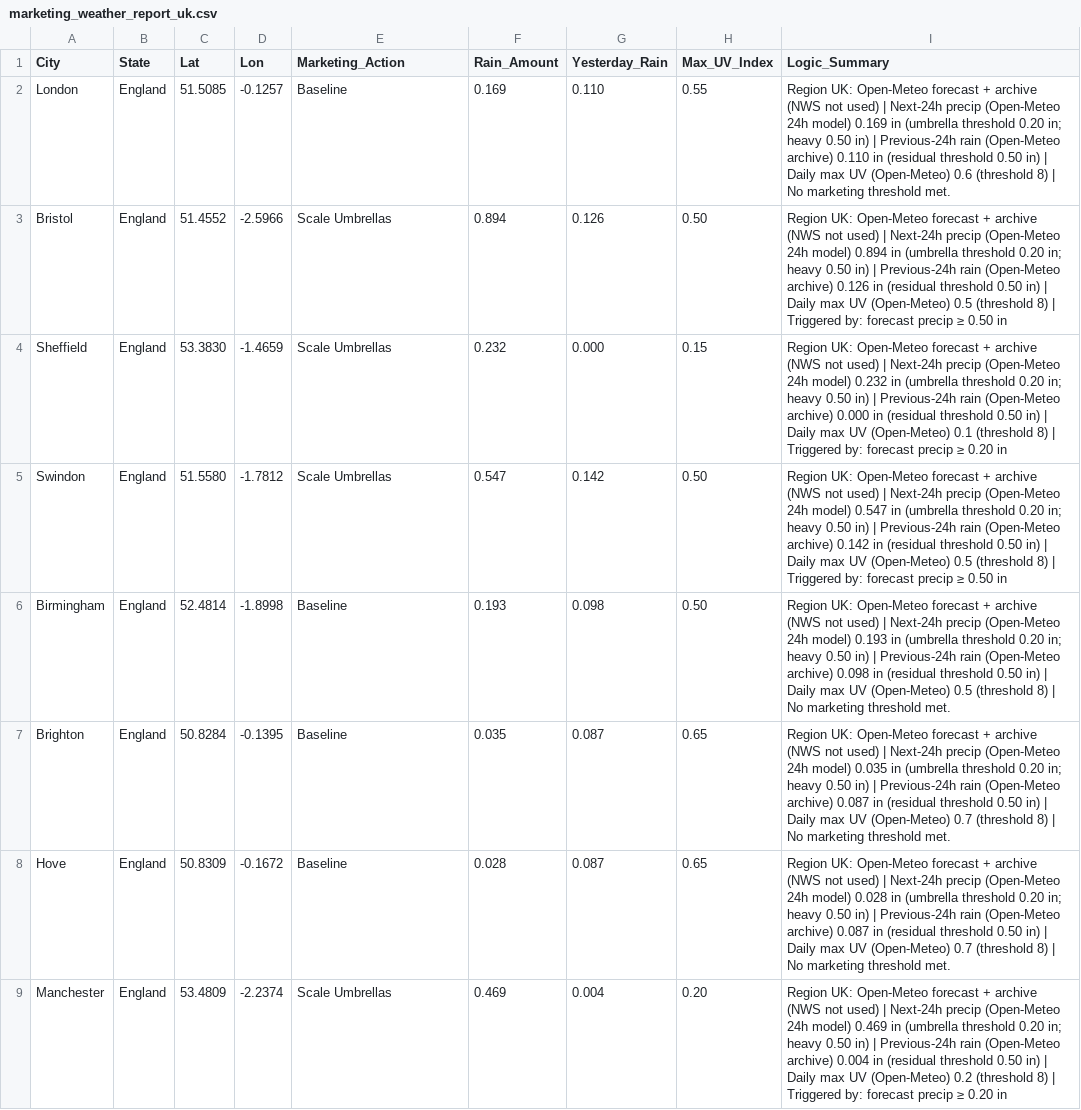
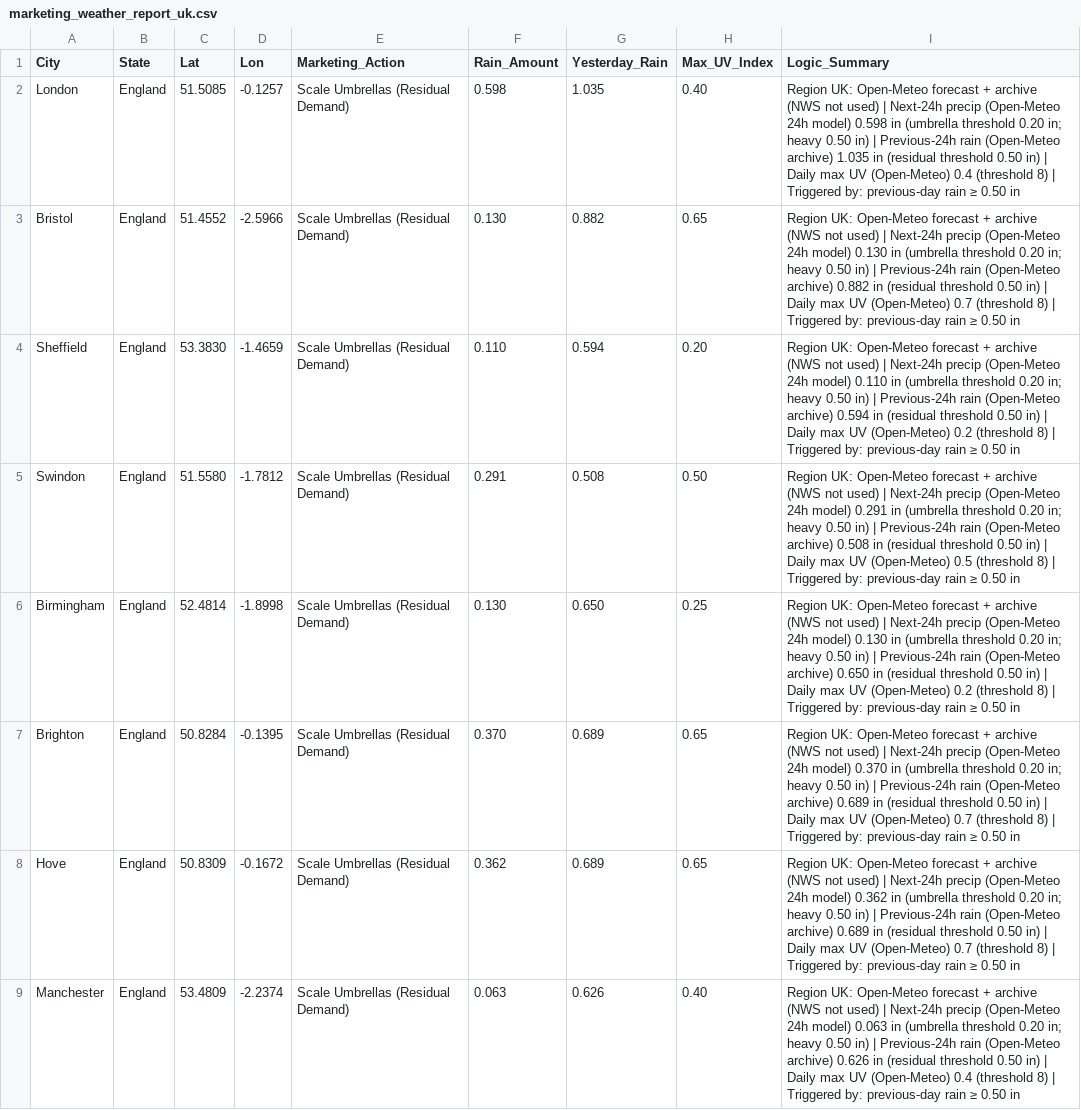
Before and after one commit to WeathermanInc/marketing-weather-engine, a CSV file: marketing_weather_report_uk.csv, drawn as a sheet; only a part is shown; the diff covers the shown part only; the diff names each change by its address in the sheet, - before the commit and + after, or states it on an @@ line.

```diff
--- a/marketing_weather_report_uk.csv
+++ b/marketing_weather_report_uk.csv
-E2 (Marketing_Action): Baseline
+E2 (Marketing_Action): Scale Umbrellas (Residual Demand)
-F2 (Rain_Amount): 0.169
+F2 (Rain_Amount): 0.598
-G2 (Yesterday_Rain): 0.110
+G2 (Yesterday_Rain): 1.035
-H2 (Max_UV_Index): 0.55
+H2 (Max_UV_Index): 0.40
-I2 (Logic_Summary): …24h model) 0.169 in (umbrella threshold 0.20 in; heavy 0.50 in) | Previous-24h rain (Open-Meteo archive) 0.110 in (residual threshold 0.50 in) | Daily max UV (Open-Meteo) 0.6 (threshold 8) | No marketing threshold met.
+I2 (Logic_Summary): …24h model) 0.598 in (umbrella threshold 0.20 in; heavy 0.50 in) | Previous-24h rain (Open-Meteo archive) 1.035 in (residual threshold 0.50 in) | Daily max UV (Open-Meteo) 0.4 (threshold 8) | Triggered by: previous-day rain ≥ 0.50 in
-E3:E5 (Marketing_Action): Scale Umbrellas
+E3:E5 (Marketing_Action): Scale Umbrellas (Residual Demand)
-F3 (Rain_Amount): 0.894
+F3 (Rain_Amount): 0.130
-G3 (Yesterday_Rain): 0.126
+G3 (Yesterday_Rain): 0.882
-H3 (Max_UV_Index): 0.50
+H3 (Max_UV_Index): 0.65
-I3 (Logic_Summary): …24h model) 0.894 in (umbrella threshold 0.20 in; heavy 0.50 in) | Previous-24h rain (Open-Meteo archive) 0.126 in (residual threshold 0.50 in) | Daily max UV (Open-Meteo) 0.5 (threshold 8) | Triggered by: forecast precip ≥ 0.50…
+I3 (Logic_Summary): …24h model) 0.130 in (umbrella threshold 0.20 in; heavy 0.50 in) | Previous-24h rain (Open-Meteo archive) 0.882 in (residual threshold 0.50 in) | Daily max UV (Open-Meteo) 0.7 (threshold 8) | Triggered by: previous-day rain ≥ 0.50…
-F4 (Rain_Amount): 0.232
+F4 (Rain_Amount): 0.110
-G4 (Yesterday_Rain): 0.000
+G4 (Yesterday_Rain): 0.594
-H4 (Max_UV_Index): 0.15
+H4 (Max_UV_Index): 0.20
-I4 (Logic_Summary): …24h model) 0.232 in (umbrella threshold 0.20 in; heavy 0.50 in) | Previous-24h rain (Open-Meteo archive) 0.000 in (residual threshold 0.50 in) | Daily max UV (Open-Meteo) 0.1 (threshold 8) | Triggered by: forecast precip ≥ 0.20 in
+I4 (Logic_Summary): …24h model) 0.110 in (umbrella threshold 0.20 in; heavy 0.50 in) | Previous-24h rain (Open-Meteo archive) 0.594 in (residual threshold 0.50 in) | Daily max UV (Open-Meteo) 0.2 (threshold 8) | Triggered by: previous-day rain ≥ 0.50 in
-F5 (Rain_Amount): 0.547
+F5 (Rain_Amount): 0.291
-G5 (Yesterday_Rain): 0.142
+G5 (Yesterday_Rain): 0.508
-I5 (Logic_Summary): …24h model) 0.547 in (umbrella threshold 0.20 in; heavy 0.50 in) | Previous-24h rain (Open-Meteo archive) 0.142 in (residual threshold 0.50 in) | Daily max UV (Open-Meteo) 0.5 (threshold 8) | Triggered by: forecast precip ≥ 0.50…
+I5 (Logic_Summary): …24h model) 0.291 in (umbrella threshold 0.20 in; heavy 0.50 in) | Previous-24h rain (Open-Meteo archive) 0.508 in (residual threshold 0.50 in) | Daily max UV (Open-Meteo) 0.5 (threshold 8) | Triggered by: previous-day rain ≥ 0.50…
-E6:E8 (Marketing_Action): Baseline
+E6:E8 (Marketing_Action): Scale Umbrellas (Residual Demand)
-F6 (Rain_Amount): 0.193
+F6 (Rain_Amount): 0.130
-G6 (Yesterday_Rain): 0.098
+G6 (Yesterday_Rain): 0.650
-H6 (Max_UV_Index): 0.50
+H6 (Max_UV_Index): 0.25
-I6 (Logic_Summary): …24h model) 0.193 in (umbrella threshold 0.20 in; heavy 0.50 in) | Previous-24h rain (Open-Meteo archive) 0.098 in (residual threshold 0.50 in) | Daily max UV (Open-Meteo) 0.5 (threshold 8) | No marketing threshold met.
+I6 (Logic_Summary): …24h model) 0.130 in (umbrella threshold 0.20 in; heavy 0.50 in) | Previous-24h rain (Open-Meteo archive) 0.650 in (residual threshold 0.50 in) | Daily max UV (Open-Meteo) 0.2 (threshold 8) | Triggered by: previous-day rain ≥ 0.50 in
-F7 (Rain_Amount): 0.035
+F7 (Rain_Amount): 0.370
-G7:G8 (Yesterday_Rain): 0.087
+G7:G8 (Yesterday_Rain): 0.689
-I7 (Logic_Summary): …24h model) 0.035 in (umbrella threshold 0.20 in; heavy 0.50 in) | Previous-24h rain (Open-Meteo archive) 0.087 in (residual threshold 0.50 in) | Daily max UV (Open-Meteo) 0.7 (threshold 8) | No marketing threshold met.
+I7 (Logic_Summary): …24h model) 0.370 in (umbrella threshold 0.20 in; heavy 0.50 in) | Previous-24h rain (Open-Meteo archive) 0.689 in (residual threshold 0.50 in) | Daily max UV (Open-Meteo) 0.7 (threshold 8) | Triggered by: previous-day rain ≥ 0.50 in
-F8 (Rain_Amount): 0.028
+F8 (Rain_Amount): 0.362
-I8 (Logic_Summary): …24h model) 0.028 in (umbrella threshold 0.20 in; heavy 0.50 in) | Previous-24h rain (Open-Meteo archive) 0.087 in (residual threshold 0.50 in) | Daily max UV (Open-Meteo) 0.7 (threshold 8) | No marketing threshold met.
+I8 (Logic_Summary): …24h model) 0.362 in (umbrella threshold 0.20 in; heavy 0.50 in) | Previous-24h rain (Open-Meteo archive) 0.689 in (residual threshold 0.50 in) | Daily max UV (Open-Meteo) 0.7 (threshold 8) | Triggered by: previous-day rain ≥ 0.50 in
-E9 (Marketing_Action): Scale Umbrellas
+E9 (Marketing_Action): Scale Umbrellas (Residual Demand)
-F9 (Rain_Amount): 0.469
+F9 (Rain_Amount): 0.063
-G9 (Yesterday_Rain): 0.004
+G9 (Yesterday_Rain): 0.626
-H9 (Max_UV_Index): 0.20
+H9 (Max_UV_Index): 0.40
-I9 (Logic_Summary): …24h model) 0.469 in (umbrella threshold 0.20 in; heavy 0.50 in) | Previous-24h rain (Open-Meteo archive) 0.004 in (residual threshold 0.50 in) | Daily max UV (Open-Meteo) 0.2 (threshold 8) | Triggered by: forecast precip ≥ 0.20 in
+I9 (Logic_Summary): …24h model) 0.063 in (umbrella threshold 0.20 in; heavy 0.50 in) | Previous-24h rain (Open-Meteo archive) 0.626 in (residual threshold 0.50 in) | Daily max UV (Open-Meteo) 0.4 (threshold 8) | Triggered by: previous-day rain ≥ 0.50 in
```
Also changed, not shown: 107 edited cells elsewhere in this file, marketing_weather_report_can.csv, marketing_weather_report_us.csv.
